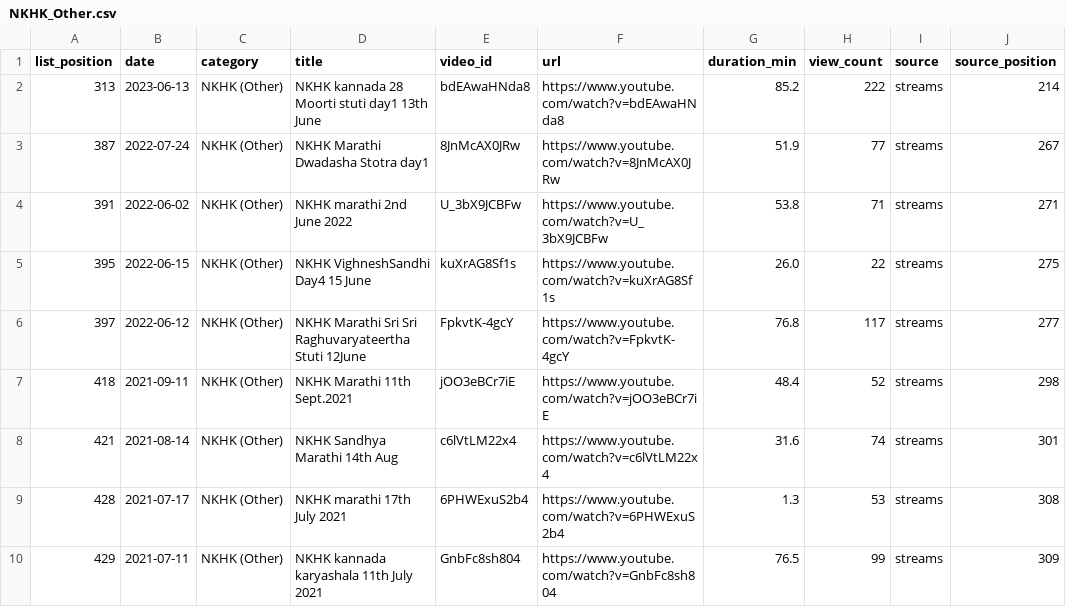
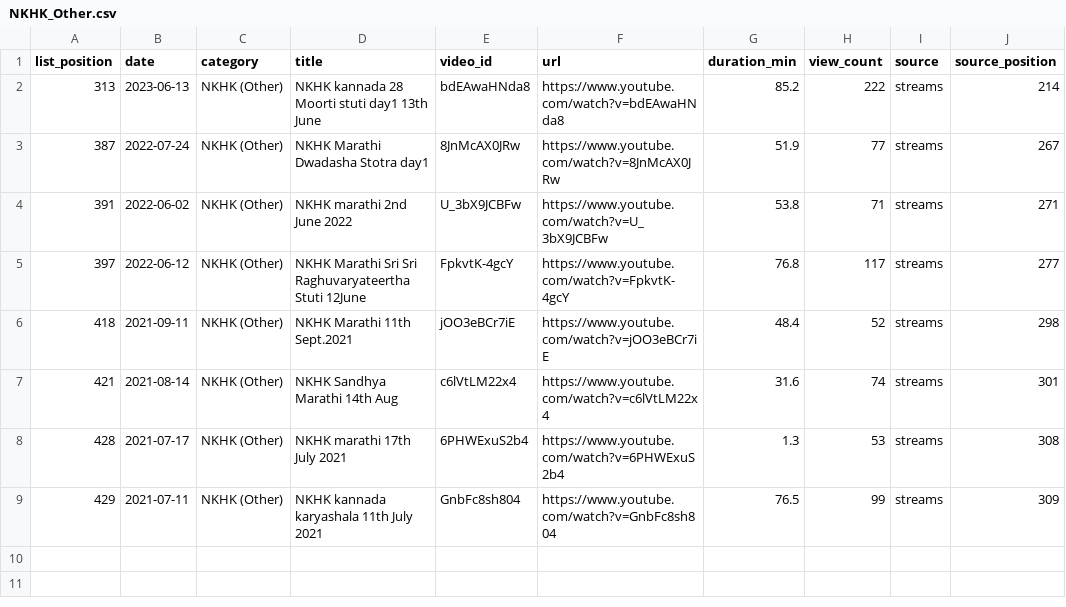
Before and after one commit to balaji4aws/sripad-streams-catalog, a CSV file: output/by_category/NKHK_Other.csv, drawn as a sheet.

```diff
--- a/output/by_category/NKHK_Other.csv
+++ b/output/by_category/NKHK_Other.csv
@@ -4,3 +4,2 @@ list_position,date,category,title,video_id,url,duration_min,view_count,source,so
 391,2022-06-02,NKHK (Other),NKHK marathi 2nd June 2022,U_3bX9JCBFw,https://www.youtube.com/watch?v=U_3bX9JCBFw,53.8,71,streams,271
-395,2022-06-15,NKHK (Other),NKHK VighneshSandhi Day4 15 June,kuXrAG8Sf1s,https://www.youtube.com/watch?v=kuXrAG8Sf1s,26.0,22,streams,275
 397,2022-06-12,NKHK (Other),NKHK Marathi Sri Sri  Raghuvaryateertha Stuti 12June,FpkvtK-4gcY,https://www.youtube.com/watch?v=FpkvtK-4gcY,76.8,117,streams,277
```
Also changed, not shown: output/by_category/Vighnesha_Sandhi_NKHK.csv, output/streams_master.csv, 9 other files.
